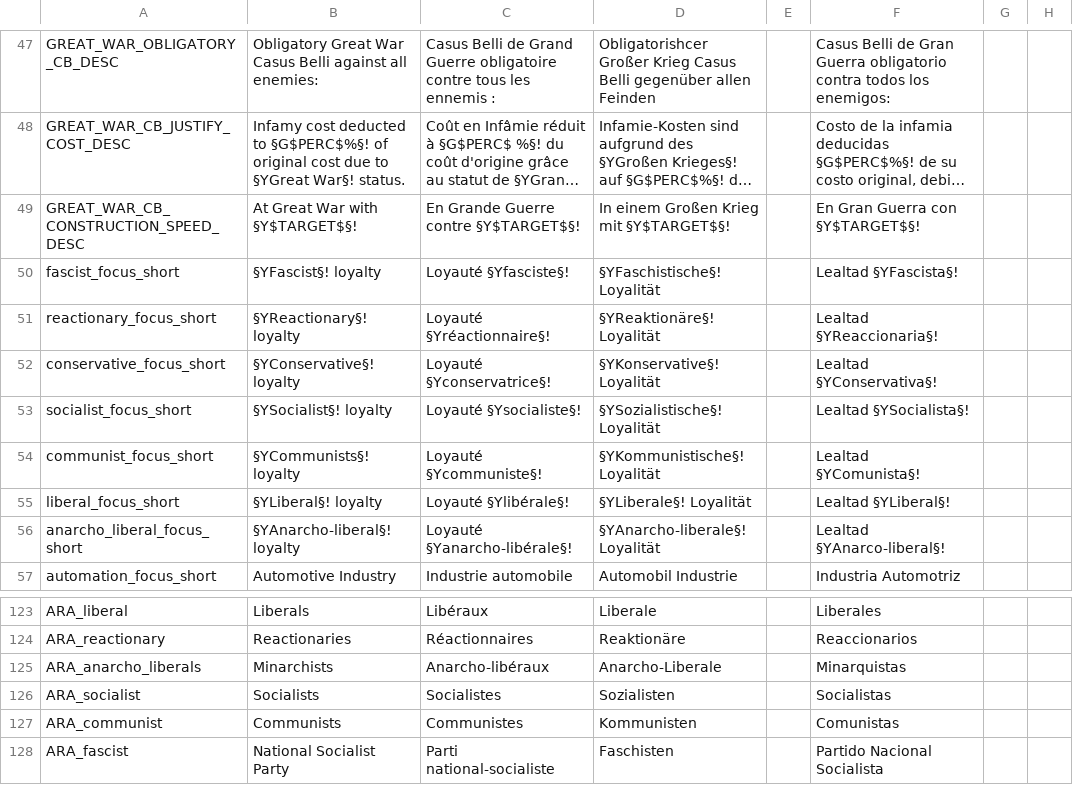
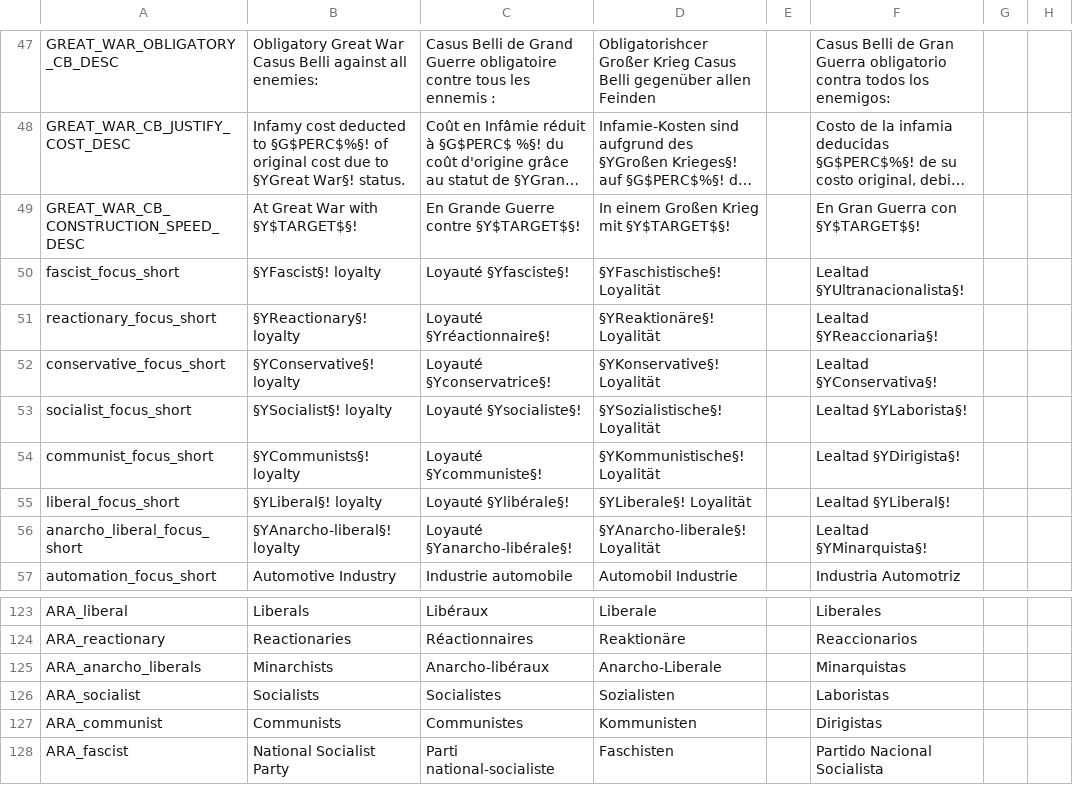
Before and after one commit to capitanwillmoran/wakracia-victoria2, a CSV file: Wakracia_2/localisation/housedivided2_3.csv, drawn as a sheet; only a part is shown, gaps mark what is left out; long unchanged cells end in …; the diff names each change by its address in the sheet, - before the commit and + after, or states it on an @@ line.

```diff
--- a/Wakracia_2/localisation/housedivided2_3.csv
+++ b/Wakracia_2/localisation/housedivided2_3.csv
-F50: Lealtad §YFascista§!
+F50: Lealtad §YUltranacionalista§!
-F53: Lealtad §YSocialista§!
+F53: Lealtad §YLaborista§!
-F54: Lealtad §YComunista§!
+F54: Lealtad §YDirigista§!
-F56: Lealtad §YAnarco-liberal§!
+F56: Lealtad §YMinarquista§!
-F126: Socialistas
+F126: Laboristas
-F127: Comunistas
+F127: Dirigistas
```
Also changed, not shown: Wakracia_2/localisation/housedivided.csv, 1 other file.
